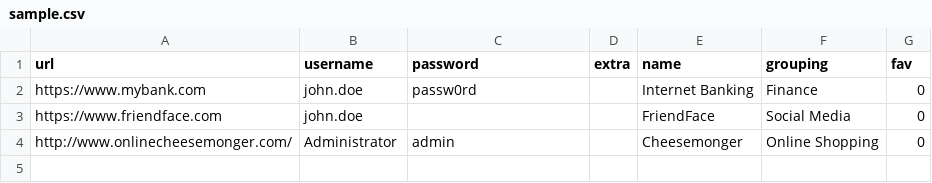
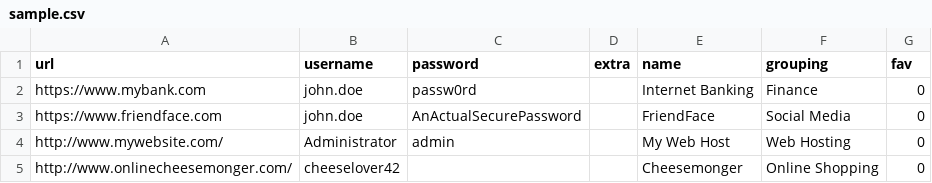
Before and after one commit to BenNeise/password-checker, a CSV file: sample.csv, drawn as a sheet.

Commit message:
Added an example with a good password, and one with no password

```diff
--- a/sample.csv
+++ b/sample.csv
@@ -2,3 +2,4 @@ url,username,password,extra,name,grouping,fav
 https://www.mybank.com,john.doe,passw0rd,,Internet Banking,Finance,0
-https://www.friendface.com,john.doe,,,FriendFace,Social Media,0
-http://www.onlinecheesemonger.com/,Administrator,admin,,Cheesemonger,Online Shopping,0
+https://www.friendface.com,john.doe,AnActualSecurePassword,,FriendFace,Social Media,0
+http://www.mywebsite.com/,Administrator,admin,,My Web Host,Web Hosting,0
+http://www.onlinecheesemonger.com/,cheeselover42,,,Cheesemonger,Online Shopping,0
```
